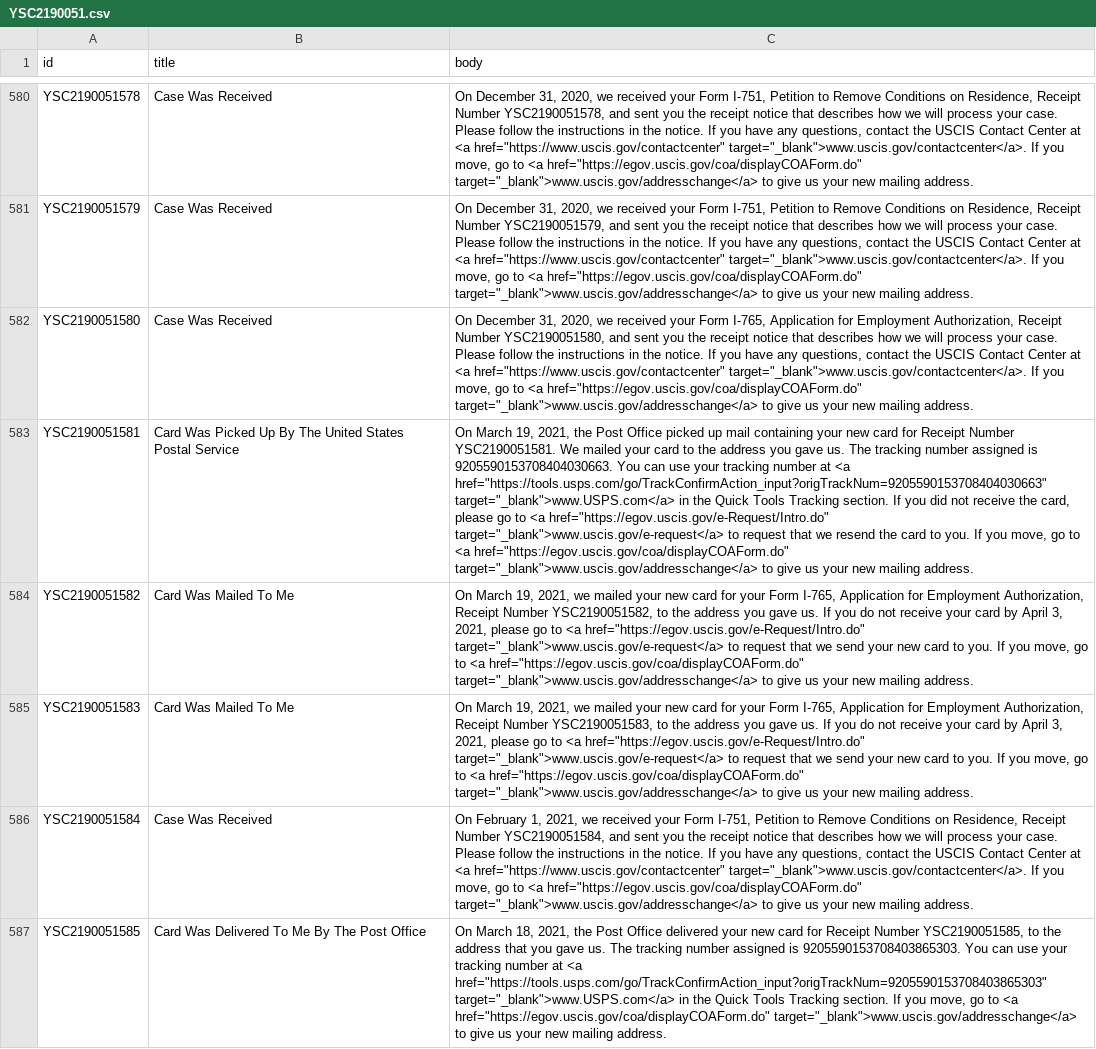
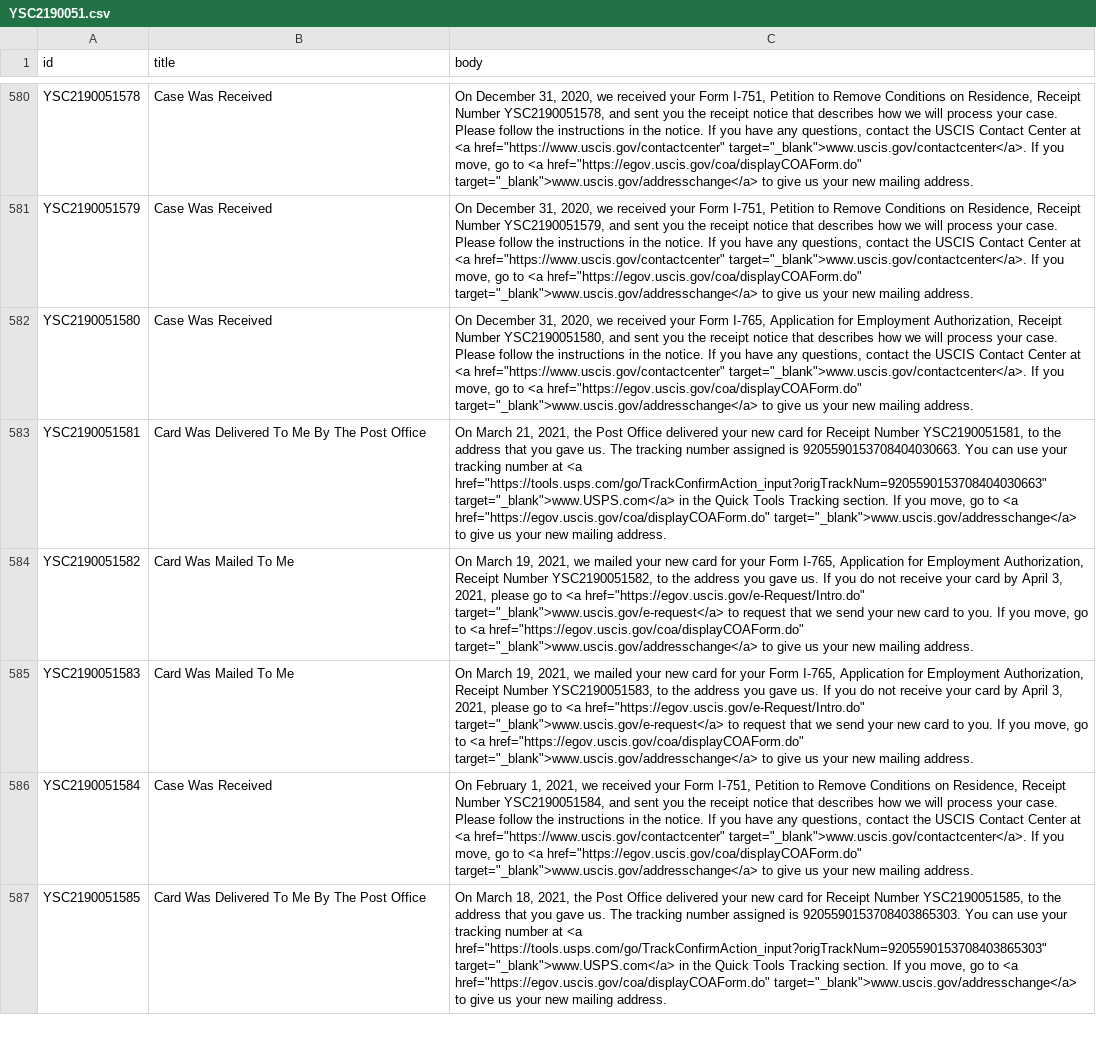
Before and after one commit to Shyamdeokr/opt-data, a CSV file: data/YSC2190051.csv, drawn as a sheet; only a part is shown, gaps mark what is left out; the diff names each change by its address in the sheet, - before the commit and + after, or states it on an @@ line.

```diff
--- a/data/YSC2190051.csv
+++ b/data/YSC2190051.csv
-B583 (title): Card Was Picked Up By The United States Postal Service
+B583 (title): Card Was Delivered To Me By The Post Office
-C583 (body): On March 19, 2021, the Post Office picked up mail containing your new card for Receipt Number YSC2190051581. We mailed your card to the address you gave us. The tracking number assigned is 9205590153708404030663. You can use your tracking number at <a href="https://tools.usps.com/go/TrackConfirmAction_input?origTrackNum=9205590153708404030663" target="_blank">www.USPS.com</a> in the Quick Tools Tracking section. If you did not receive the card, please go to <a href="https://egov.uscis.gov/e-Request/Intro.do" target="_blank">www.uscis.gov/e-request</a> to request that we resend the card to you. If you…
+C583 (body): On March 21, 2021, the Post Office delivered your new card for Receipt Number YSC2190051581, to the address that you gave us. The tracking number assigned is 9205590153708404030663. You can use your tracking number at <a href="https://tools.usps.com/go/TrackConfirmAction_input?origTrackNum=9205590153708404030663" target="_blank">www.USPS.com</a> in the Quick Tools Tracking section. If you…
```
